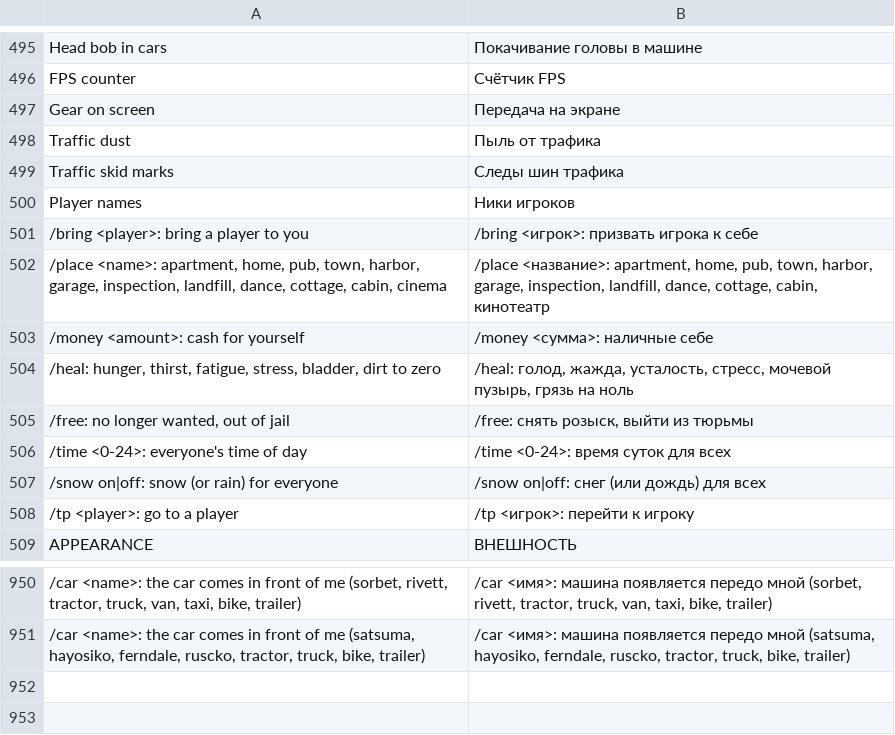
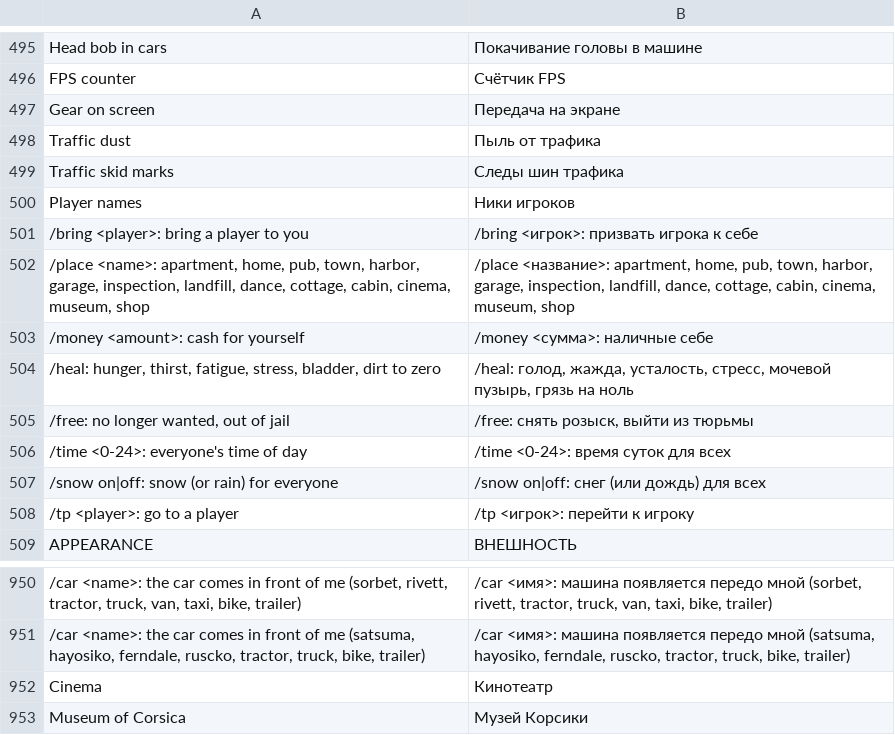
Before and after one commit to Parricidium/MWCoop, a TSV file: run/ru/ru_mod.tsv, drawn as a sheet; only a part is shown, gaps mark what is left out; the diff names each change by its address in the sheet, - before the commit and + after, or states it on an @@ line.

```diff
--- a/run/ru/ru_mod.tsv
+++ b/run/ru/ru_mod.tsv
-A502: …cottage, cabin, cinema
+A502: …cottage, cabin, cinema, museum, shop
-B502: …cottage, cabin, кинотеатр
+B502: …cottage, cabin, cinema, museum, shop
+row 952: Cinema | Кинотеатр
+row 953: Museum of Corsica | Музей Корсики
```
Also changed, not shown: 5 other files.
